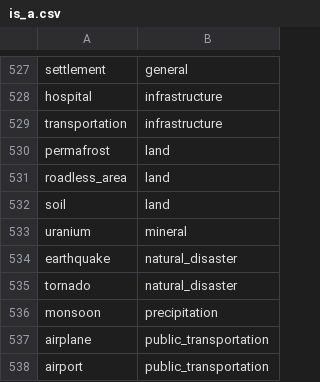
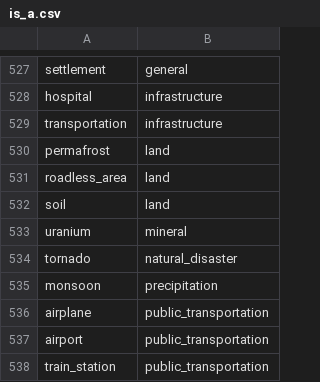
Before and after one commit to resource-watch/graph, a CSV file: csv_files/is_a.csv, drawn as a sheet; only a part is shown, gaps mark what is left out; the shorter side is filled out with more unchanged rows.

```diff
--- a/csv_files/is_a.csv
+++ b/csv_files/is_a.csv
@@ -533,3 +533,2 @@ soil,land
 uranium,mineral
-earthquake,natural_disaster
 tornado,natural_disaster
```
Also changed, not shown: csv_files/nodes.csv, csv_files/part_of.csv, 5 other files.
